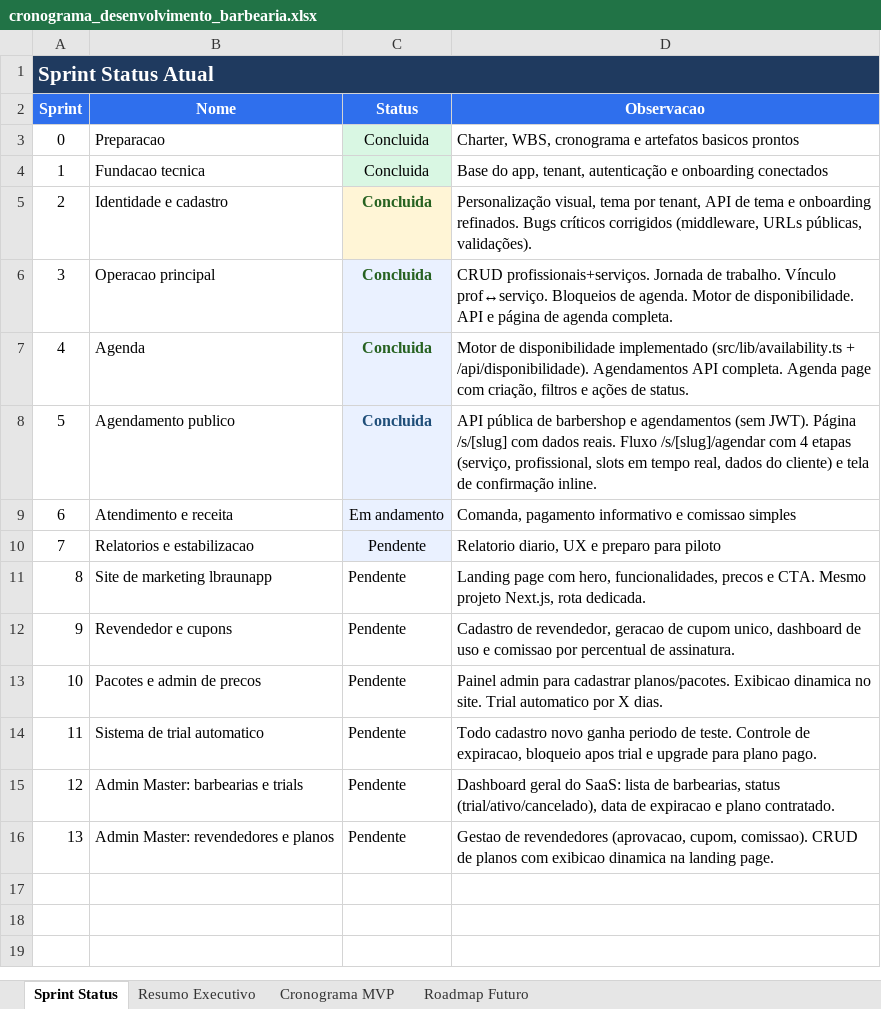
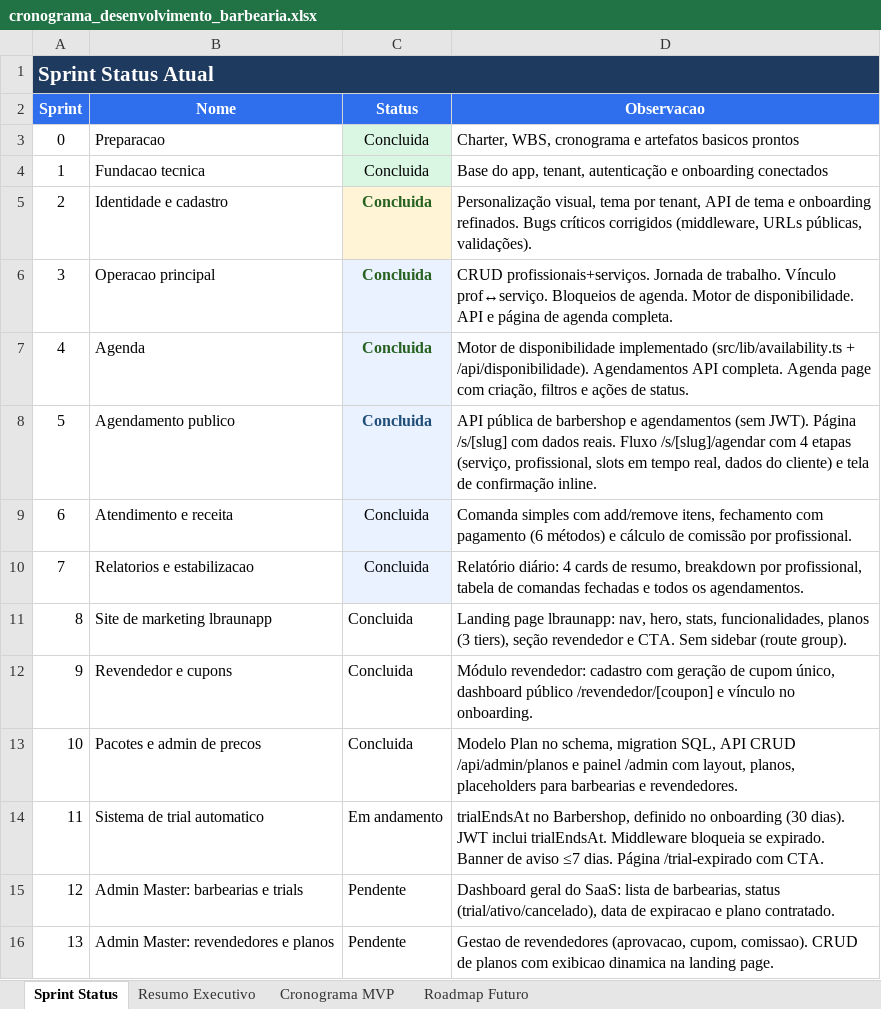
Before and after one commit to lucasfbraun/BarberApp, an Excel workbook: cronograma_desenvolvimento_barbearia.xlsx, sheet Sprint Status, drawn as a sheet; values as stored, in another font and other column widths than the file's, no borders; the diff names each change by its address in the sheet, - before the commit and + after, or states it on an @@ line.

Commit message:
feat: Sprint 11 — trial automatico com bloqueio, banner e pagina de expiracao

```diff
--- a/cronograma_desenvolvimento_barbearia.xlsx (sheet Sprint Status)
+++ b/cronograma_desenvolvimento_barbearia.xlsx (sheet Sprint Status)
-C9 (Status): Em andamento
+C9 (Status): Concluida
-D9 (Observacao): Comanda, pagamento informativo e comissao simples
+D9 (Observacao): Comanda simples com add/remove itens, fechamento com pagamento (6 métodos) e cálculo de comissão por profissional.
-C10:C13 (Status): Pendente
+C10:C13 (Status): Concluida
-D10 (Observacao): Relatorio diario, UX e preparo para piloto
+D10 (Observacao): Relatório diário: 4 cards de resumo, breakdown por profissional, tabela de comandas fechadas e todos os agendamentos.
-D11 (Observacao): Landing page com hero, funcionalidades, precos e CTA. Mesmo projeto Next.js, rota dedicada.
+D11 (Observacao): Landing page lbraunapp: nav, hero, stats, funcionalidades, planos (3 tiers), seção revendedor e CTA. Sem sidebar (route group).
-D12 (Observacao): Cadastro de revendedor, geracao de cupom unico, dashboard de uso e comissao por percentual de assinatura.
+D12 (Observacao): Módulo revendedor: cadastro com geração de cupom único, dashboard público /revendedor/[coupon] e vínculo no onboarding.
-D13 (Observacao): Painel admin para cadastrar planos/pacotes. Exibicao dinamica no site. Trial automatico por X dias.
+D13 (Observacao): Modelo Plan no schema, migration SQL, API CRUD /api/admin/planos e painel /admin com layout, planos, placeholders para barbearias e revendedores.
-C14 (Status): Pendente
+C14 (Status): Em andamento
-D14 (Observacao): Todo cadastro novo ganha periodo de teste. Controle de expiracao, bloqueio apos trial e upgrade para plano pago.
+D14 (Observacao): trialEndsAt no Barbershop, definido no onboarding (30 dias). JWT inclui trialEndsAt. Middleware bloqueia se expirado. Banner de aviso ≤7 dias. Página /trial-expirado com CTA.
```
Also changed, not shown: sheet Cronograma MVP, 6 other files.
